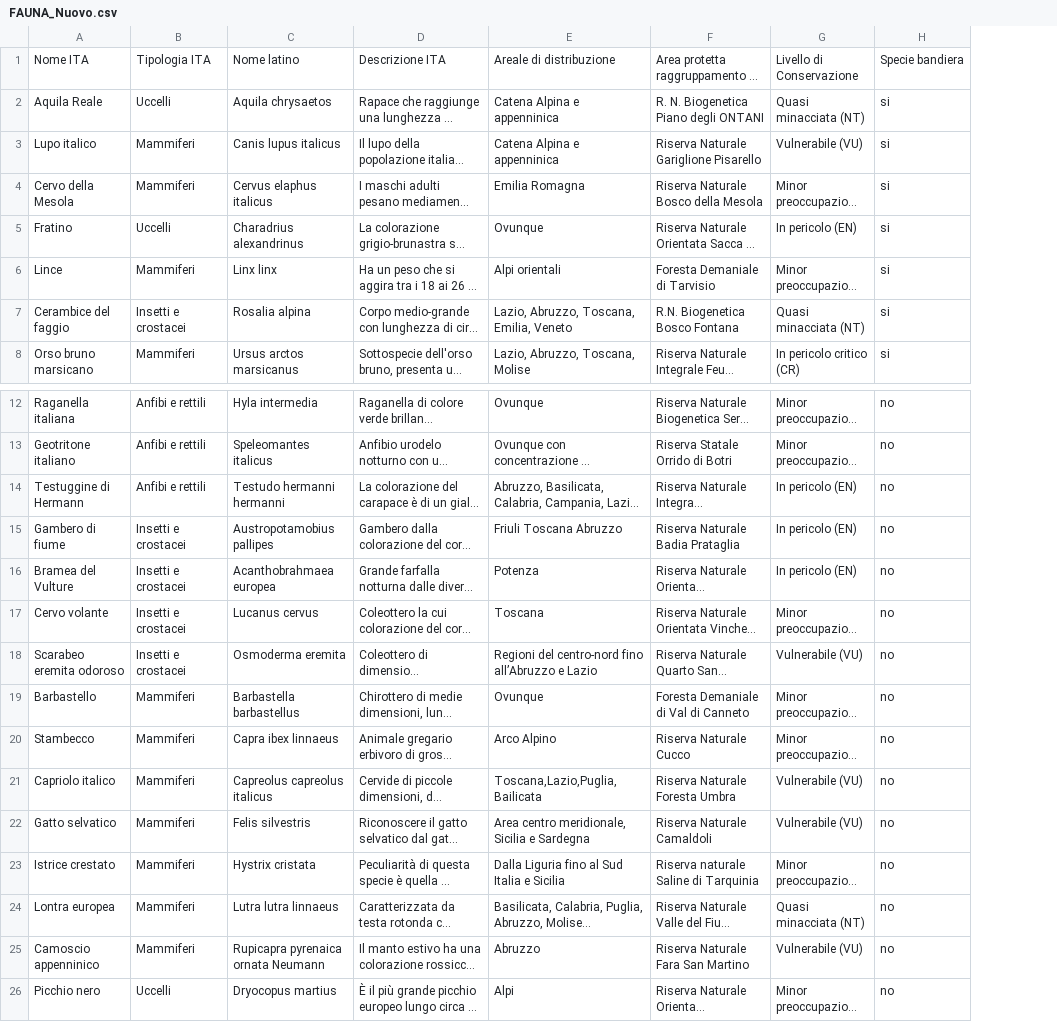
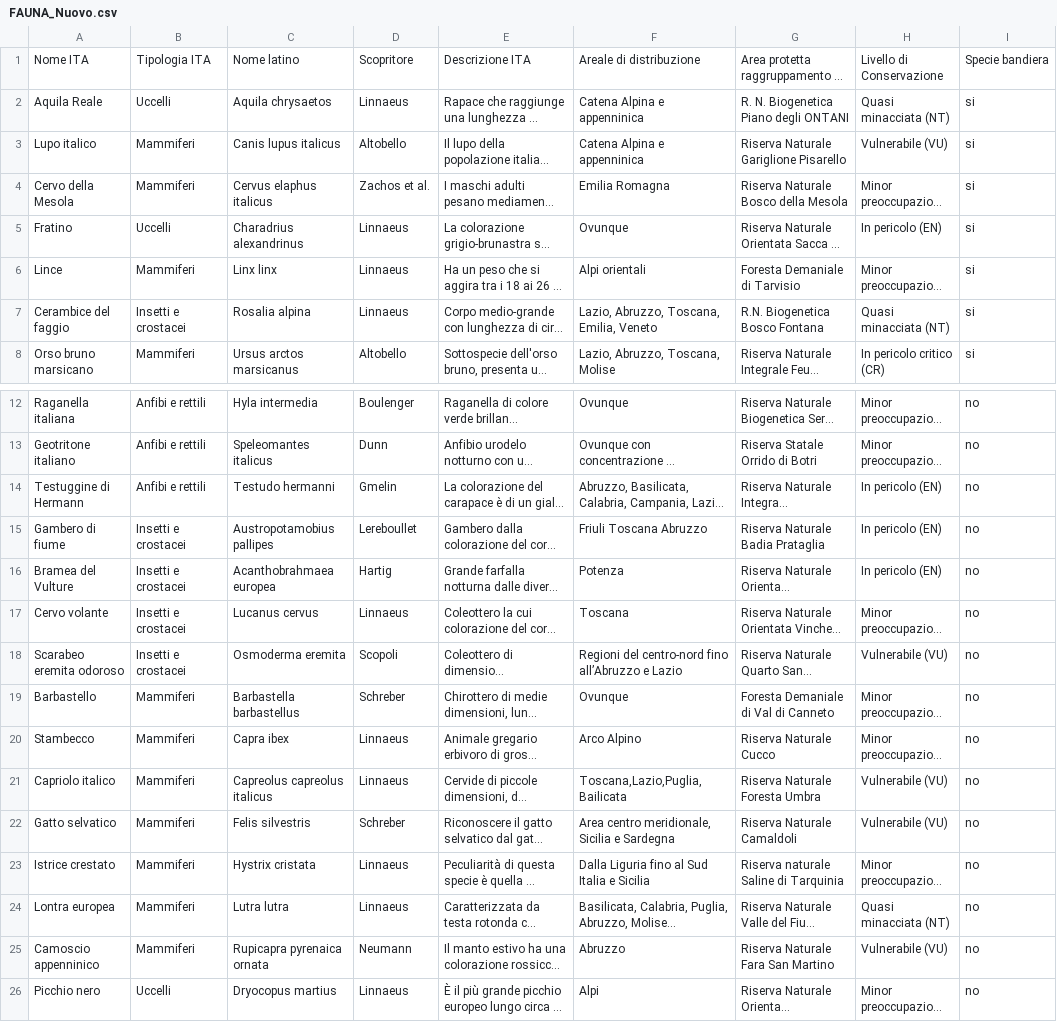
Before and after one commit to fabyspa/Ny-FaunaFlora, a CSV file: NYFloraFauna/Assets/Resources/FAUNA_Nuovo.csv, drawn as a sheet; only a part is shown, gaps mark what is left out; long unchanged cells end in …; the diff names each change by its address in the sheet, - before the commit and + after, or states it on an @@ line.

```diff
--- a/NYFloraFauna/Assets/Resources/FAUNA_Nuovo.csv
+++ b/NYFloraFauna/Assets/Resources/FAUNA_Nuovo.csv
+column D, rows 1-8: Scopritore | Linnaeus | Altobello | Zachos et al. | Linnaeus | Linnaeus | Linnaeus | Altobello; rows 12-26: Boulenger | Dunn | Gmelin | Lereboullet | Hartig | Linnaeus | Scopoli | Schreber | Linnaeus | Linnaeus | Schreber | Linnaeus | Linnaeus | Neumann | Linnaeus
-C14: Testudo hermanni hermanni
+C14: Testudo hermanni
-C20: Capra ibex linnaeus
+C20: Capra ibex
-C24: Lutra lutra linnaeus
+C24: Lutra lutra
-C25: Rupicapra pyrenaica ornata Neumann
+C25: Rupicapra pyrenaica ornata
```
Also changed, not shown: 9 other files.
